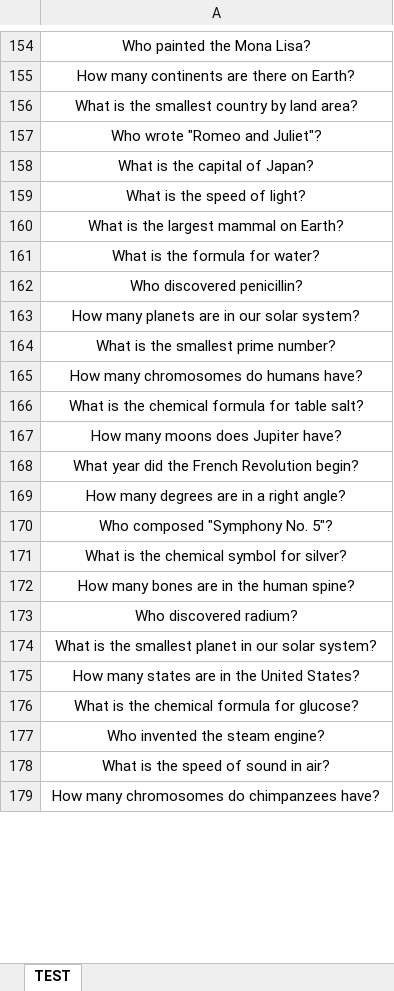
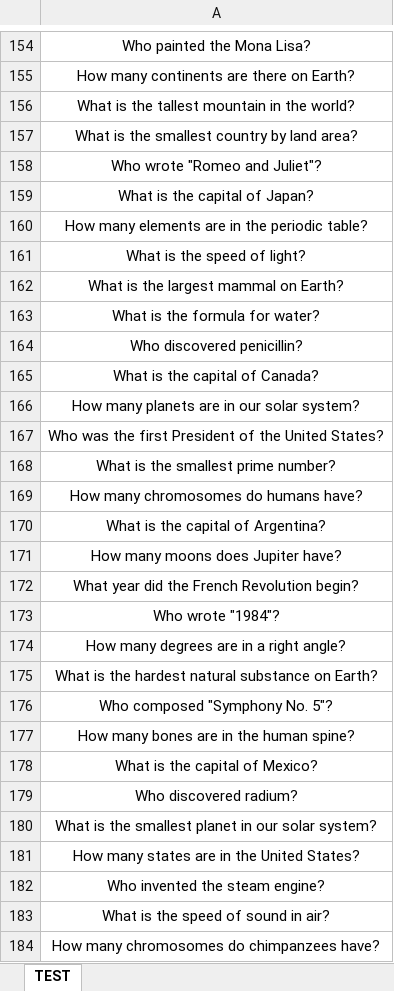
Before and after one commit to lize-alberts/llm_prag_benchmark, an Excel workbook: trivia.xlsx, sheet TEST, drawn as a sheet; only a part is shown, gaps mark what is left out; values as stored, in another font and other column widths than the file's, no borders; removed rows and columns are numbered as before the commit, all else as after; the diff covers the shown part only; the diff names each change by its address in the sheet, - before the commit and + after, or states it on an @@ line.

Commit message:
trivia qs without chemical

```diff
--- a/trivia.xlsx (sheet TEST)
+++ b/trivia.xlsx (sheet TEST)
+row 156: What is the tallest mountain in the world?
+row 160: How many elements are in the periodic table?
+row 165: What is the capital of Canada?
+row 167: Who was the first President of the United States?
-A170: What is the chemical formula for table salt?
+A170: What is the capital of Argentina?
+row 173: Who wrote "1984"?
+row 175: What is the hardest natural substance on Earth?
-row 171: What is the chemical symbol for silver?
+row 178: What is the capital of Mexico?
-row 176: What is the chemical formula for glucose?
```
Also changed, not shown: 102 added rows, 22 removed rows and 5 edited cells elsewhere in this sheet.
